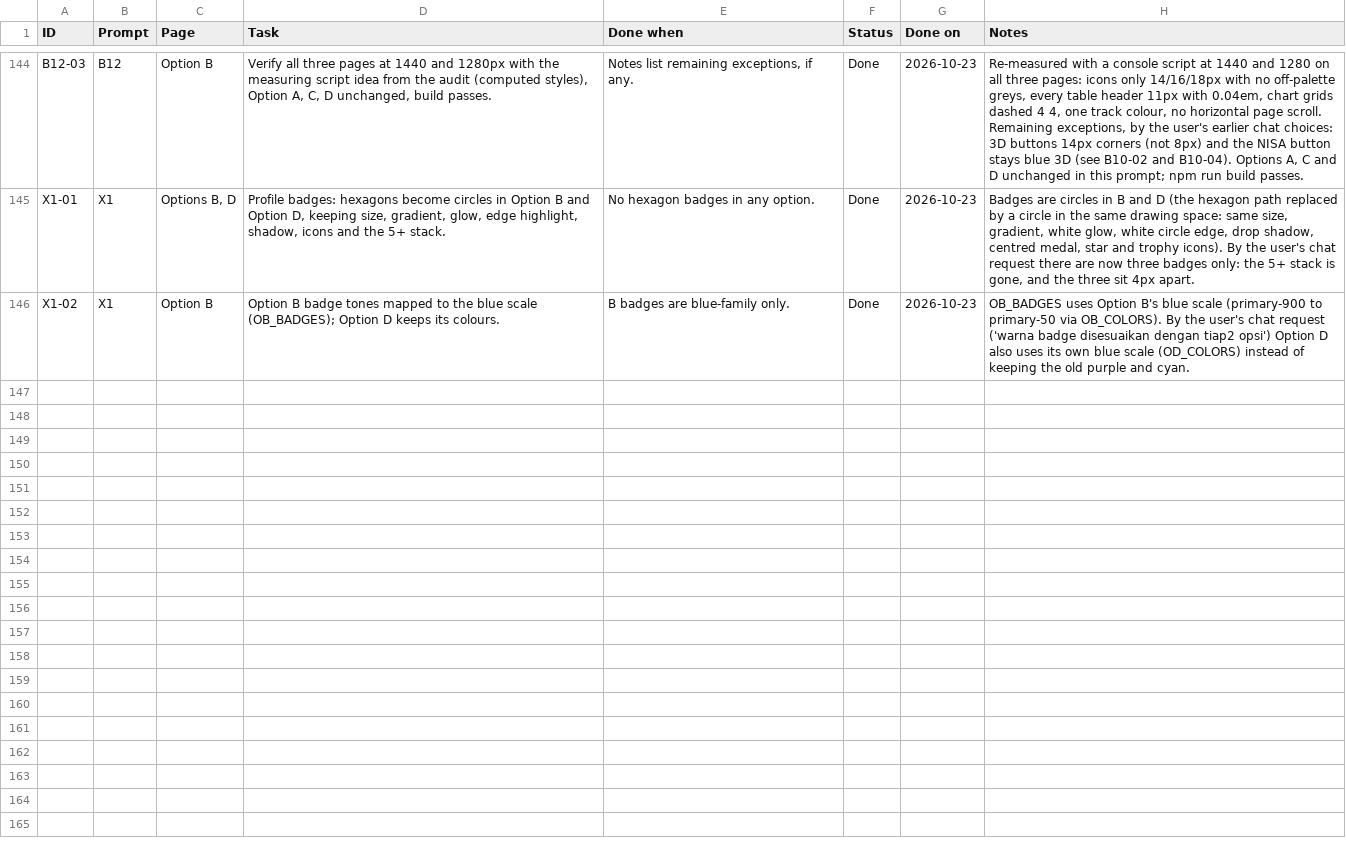
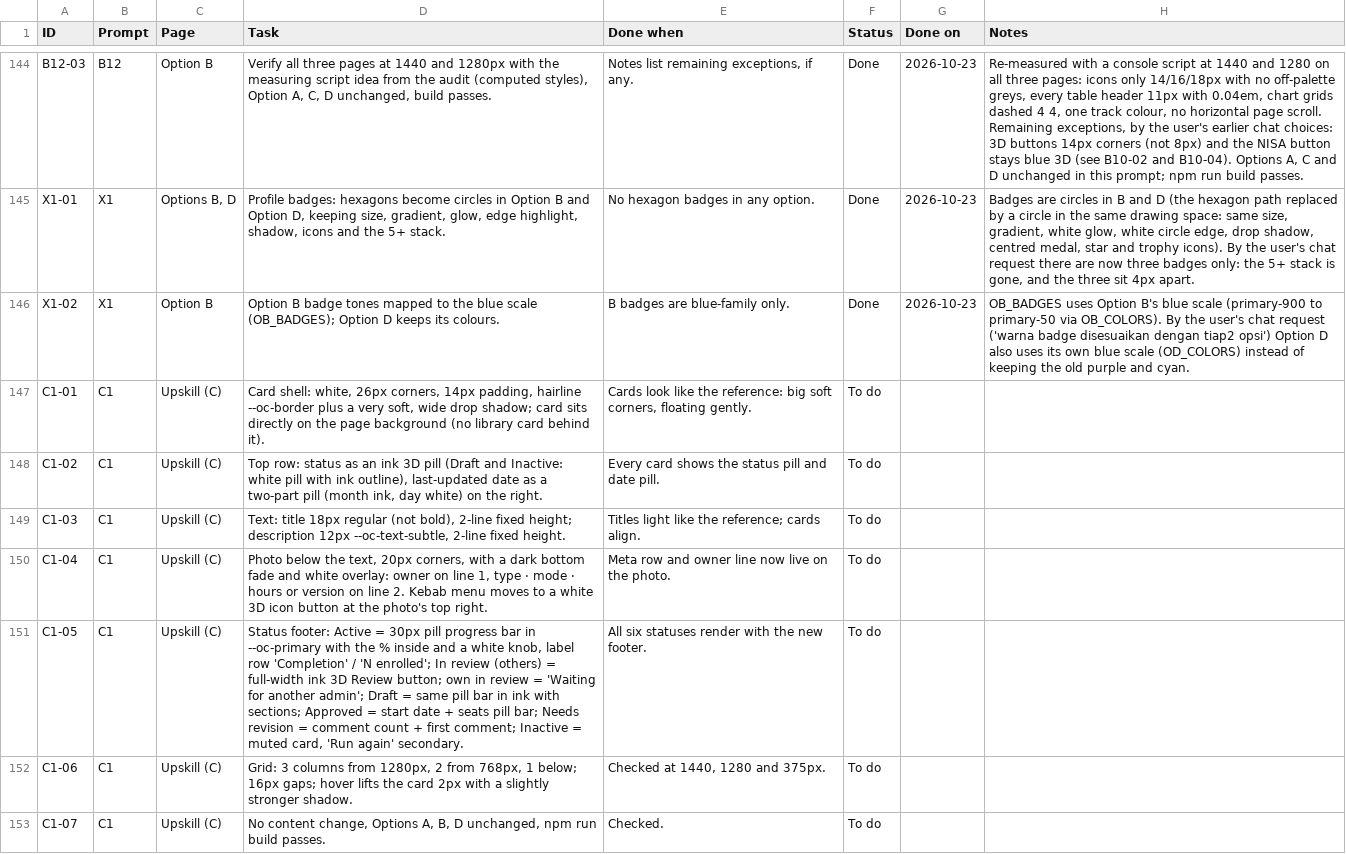
Before and after one commit to vinnasetiadi-droid/lnd-redesign, a CSV file: docs/upskill-studio/checklist.csv, drawn as a sheet; only a part is shown, gaps mark what is left out; the diff names each change by its address in the sheet, - before the commit and + after, or states it on an @@ line.

```diff
--- a/docs/upskill-studio/checklist.csv
+++ b/docs/upskill-studio/checklist.csv
+row 147: C1-01 | C1 | Upskill (C) | Card shell: white, 26px corners, 14px padding, hairline --oc-border plus a very soft, wide drop shadow; card sits directly on the page background (no library card behind it). | Cards look like the reference: big soft corners, floating gently. | To do
+row 148: C1-02 | C1 | Upskill (C) | Top row: status as an ink 3D pill (Draft and Inactive: white pill with ink outline), last-updated date as a two-part pill (month ink, day white) on the right. | Every card shows the status pill and date pill. | To do
+row 149: C1-03 | C1 | Upskill (C) | Text: title 18px regular (not bold), 2-line fixed height; description 12px --oc-text-subtle, 2-line fixed height. | Titles light like the reference; cards align. | To do
+row 150: C1-04 | C1 | Upskill (C) | Photo below the text, 20px corners, with a dark bottom fade and white overlay: owner on line 1, type · mode · hours or version on line 2. Kebab menu moves to a white 3D icon button at the photo's top right. | Meta row and owner line now live on the photo. | To do
+row 151: C1-05 | C1 | Upskill (C) | Status footer: Active = 30px pill progress bar in --oc-primary with the % inside and a white knob, label row 'Completion' / 'N enrolled'; In review (others) = full-width ink 3D Review button; own in review = 'Waiting for another admin'; Draft = same pill bar in ink with sections; Approved = start date + seats pill bar; Needs revision = comment count + first comment; Inactive = muted card, 'Run again' secondary. | All six statuses render with the new footer. | To do
+row 152: C1-06 | C1 | Upskill (C) | Grid: 3 columns from 1280px, 2 from 768px, 1 below; 16px gaps; hover lifts the card 2px with a slightly stronger shadow. | Checked at 1440, 1280 and 375px. | To do
+row 153: C1-07 | C1 | Upskill (C) | No content change, Options A, B, D unchanged, npm run build passes. | Checked. | To do
```
Also changed, not shown: 2 other files.
